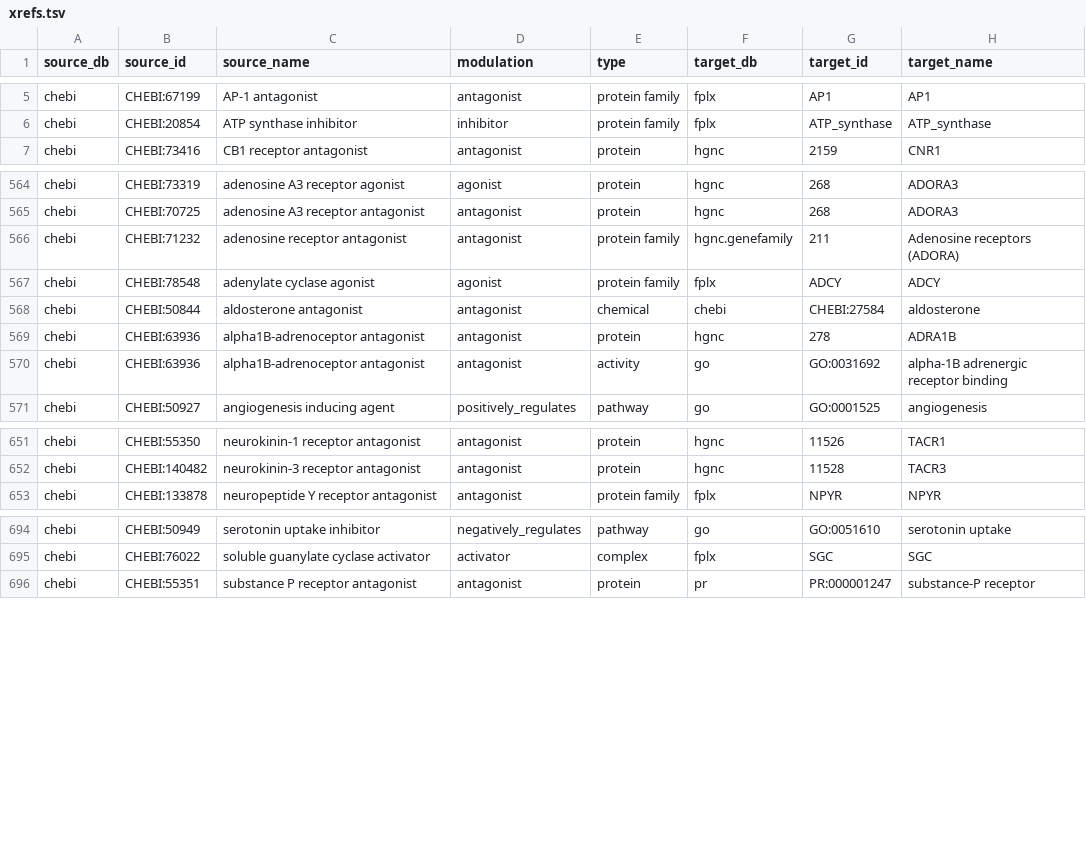
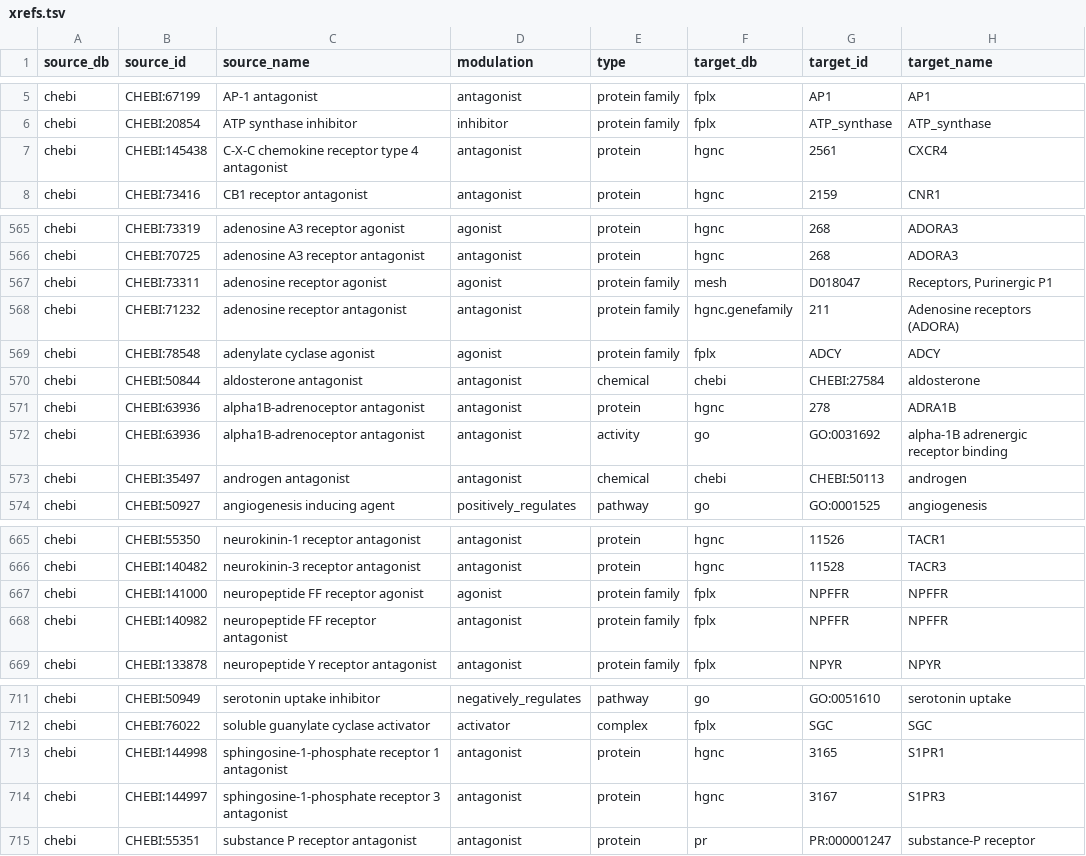
Before and after one commit to chemical-roles/chemical-roles, a TSV file: resources/xrefs.tsv, drawn as a sheet; only a part is shown, gaps mark what is left out; the diff covers the shown part only.

```diff
--- a/resources/xrefs.tsv
+++ b/resources/xrefs.tsv
@@ -6,2 +6,3 @@ chebi	CHEBI:67199	AP-1 antagonist	antagonist	protein family	fplx	AP1	AP1
 chebi	CHEBI:20854	ATP synthase inhibitor	inhibitor	protein family	fplx	ATP_synthase	ATP_synthase
+chebi	CHEBI:145438	C-X-C chemokine receptor type 4 antagonist	antagonist	protein	hgnc	2561	CXCR4
 chebi	CHEBI:73416	CB1 receptor antagonist	antagonist	protein	hgnc	2159	CNR1
@@ -565,2 +566,3 @@ chebi	CHEBI:73319	adenosine A3 receptor agonist	agonist	protein	hgnc	268	ADORA3
 chebi	CHEBI:70725	adenosine A3 receptor antagonist	antagonist	protein	hgnc	268	ADORA3
+chebi	CHEBI:73311	adenosine receptor agonist	agonist	protein family	mesh	D018047	Receptors, Purinergic P1
 chebi	CHEBI:71232	adenosine receptor antagonist	antagonist	protein family	hgnc.genefamily	211	Adenosine receptors (ADORA)
@@ -570,2 +572,3 @@ chebi	CHEBI:63936	alpha1B-adrenoceptor antagonist	antagonist	protein	hgnc	278	AD
 chebi	CHEBI:63936	alpha1B-adrenoceptor antagonist	antagonist	activity	go	GO:0031692	alpha-1B adrenergic receptor binding
+chebi	CHEBI:35497	androgen antagonist	antagonist	chemical	chebi	CHEBI:50113	androgen
 chebi	CHEBI:50927	angiogenesis inducing agent	positively_regulates	pathway	go	GO:0001525	angiogenesis
@@ -652,2 +666,4 @@ chebi	CHEBI:55350	neurokinin-1 receptor antagonist	antagonist	protein	hgnc	11526
 chebi	CHEBI:140482	neurokinin-3 receptor antagonist	antagonist	protein	hgnc	11528	TACR3
+chebi	CHEBI:141000	neuropeptide FF receptor agonist	agonist	protein family	fplx	NPFFR	NPFFR
+chebi	CHEBI:140982	neuropeptide FF receptor antagonist	antagonist	protein family	fplx	NPFFR	NPFFR
 chebi	CHEBI:133878	neuropeptide Y receptor antagonist	antagonist	protein family	fplx	NPYR	NPYR
@@ -695,2 +712,4 @@ chebi	CHEBI:50949	serotonin uptake inhibitor	negatively_regulates	pathway	go	GO:
 chebi	CHEBI:76022	soluble guanylate cyclase activator	activator	complex	fplx	SGC	SGC
+chebi	CHEBI:144998	sphingosine-1-phosphate receptor 1 antagonist	antagonist	protein	hgnc	3165	S1PR1
+chebi	CHEBI:144997	sphingosine-1-phosphate receptor 3 antagonist	antagonist	protein	hgnc	3167	S1PR3
 chebi	CHEBI:55351	substance P receptor antagonist	antagonist	protein	pr	PR:000001247	substance-P receptor
```
Also changed, not shown: 12 added rows elsewhere in this file.
